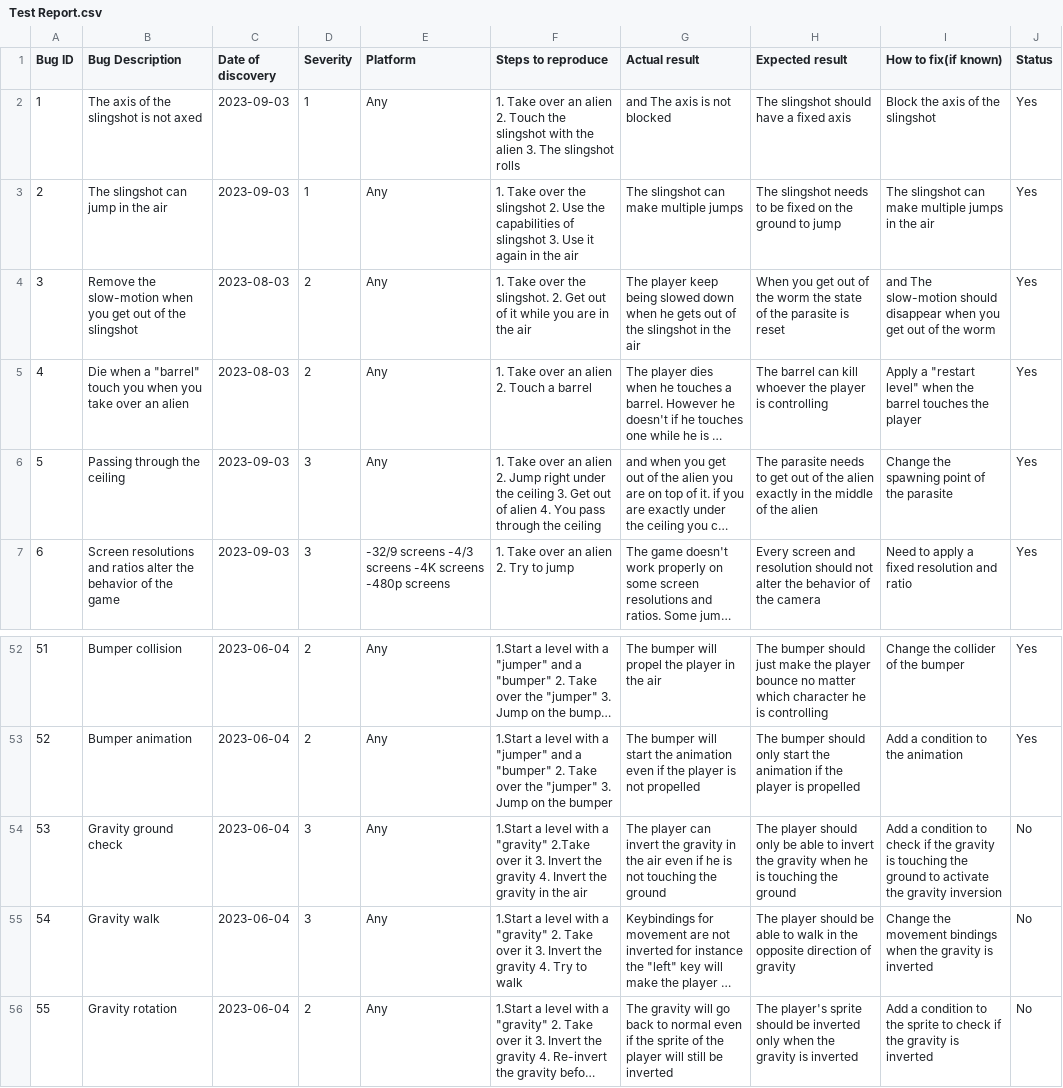
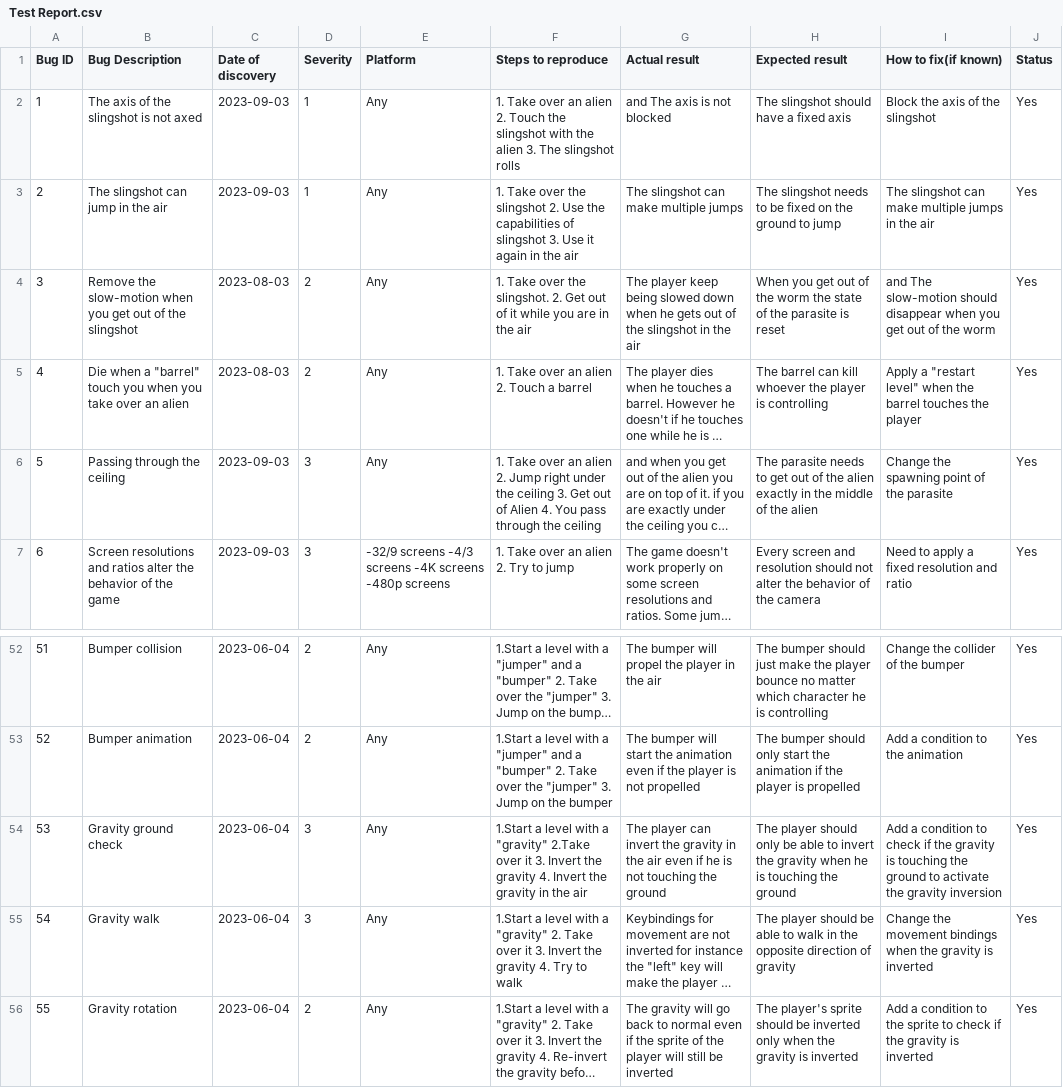
Before and after one commit to algosup/2022-2023-project-4-game-design-Team-7, a CSV file: documents/QA/Test Report.csv, drawn as a sheet; only a part is shown, gaps mark what is left out; long unchanged cells end in …; the diff names each change by its address in the sheet, - before the commit and + after, or states it on an @@ line.

Commit message:
final update of the test plan

```diff
--- a/documents/QA/Test Report.csv
+++ b/documents/QA/Test Report.csv
-F6 (Steps to reproduce): …out of alien 4. You…
+F6 (Steps to reproduce): …out of Alien 4. You…
-J54:J56 (Status): No
+J54:J56 (Status): Yes
```
Also changed, not shown: 2 other files.
